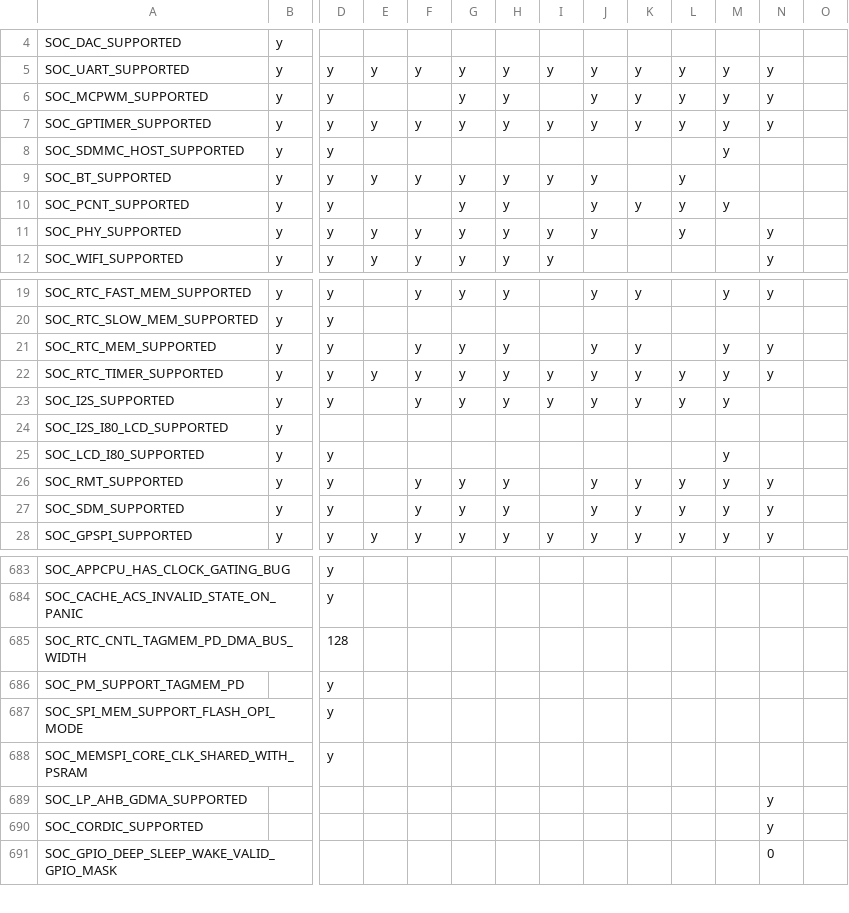
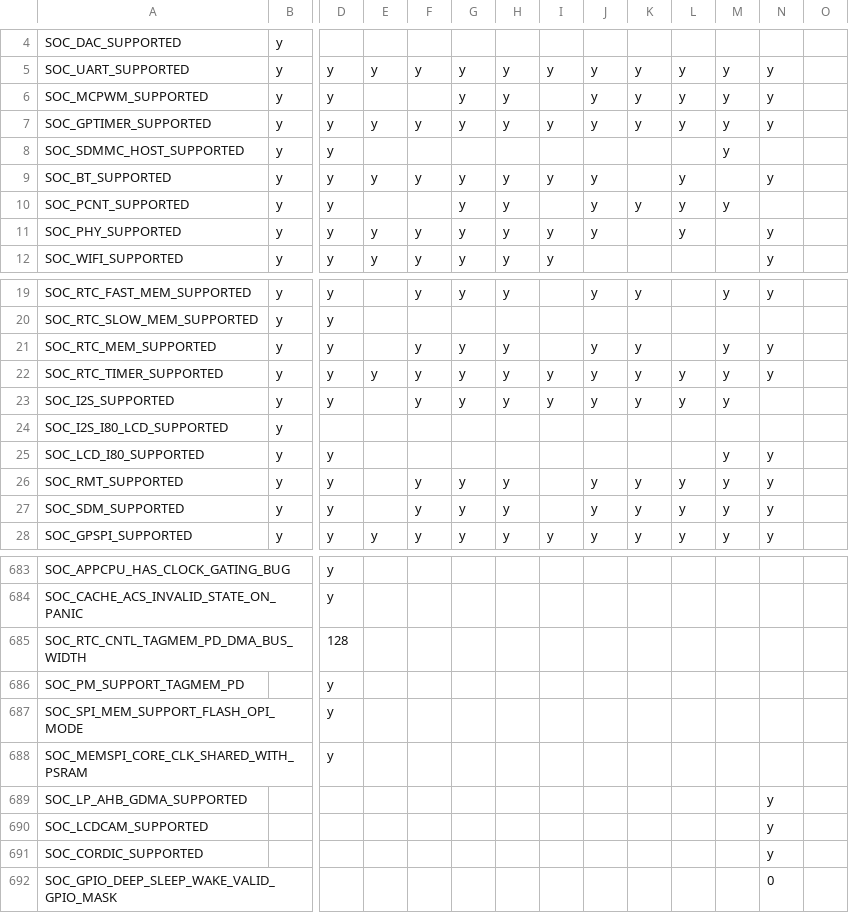
Before and after one commit to tanakamasayuki/ESP-IDF-SoC-Check, a CSV file: soc.csv, drawn as a sheet; only a part is shown, gaps mark what is left out; rows hold the shown columns only; the diff covers the shown part only; the diff names each change by its address in the sheet, - before the commit and + after, or states it on an @@ line.

```diff
--- a/soc.csv
+++ b/soc.csv
-N9: (empty)
+N9: y
-N25: (empty)
+N25: y
+row 690: SOC_LCDCAM_SUPPORTED |  |  |  |  |  |  |  |  |  |  |  | y
```
Also changed, not shown: 14 edited cells elsewhere in this file, 1 other file.
